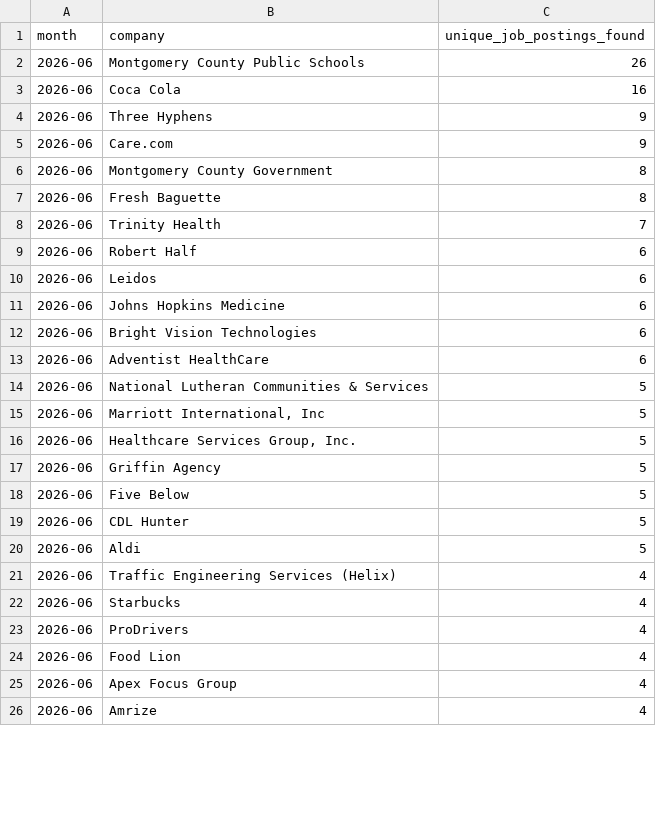
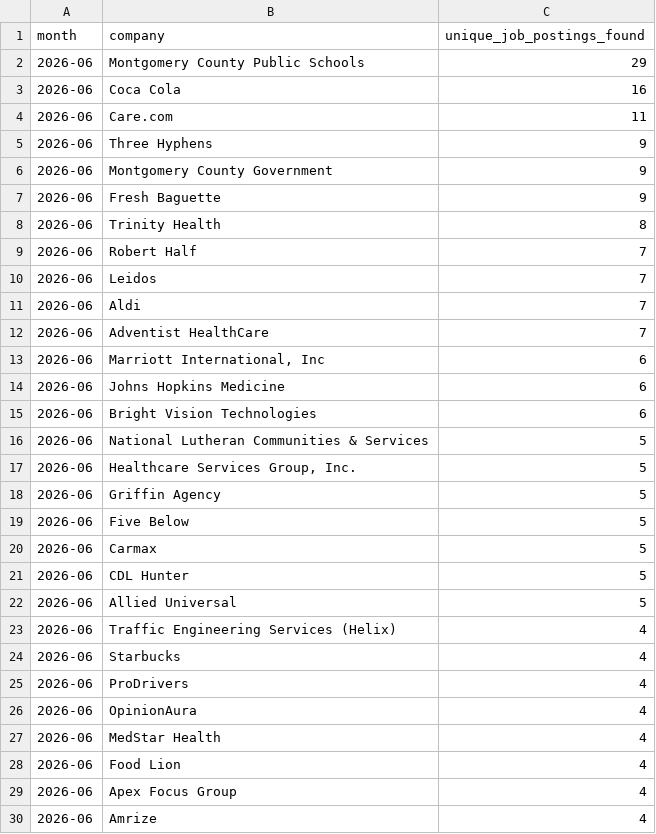
Before and after one commit to themeganerddddddd/MoCo-Hiring-Monitor, a CSV file: outputs/top_companies_2026-06.csv, drawn as a sheet; only a part is shown; the diff covers the shown part only.

```diff
--- a/outputs/top_companies_2026-06.csv
+++ b/outputs/top_companies_2026-06.csv
@@ -1,16 +1,17 @@
 month,company,unique_job_postings_found
-2026-06,Montgomery County Public Schools,26
+2026-06,Montgomery County Public Schools,29
 2026-06,Coca Cola,16
+2026-06,Care.com,11
 2026-06,Three Hyphens,9
-2026-06,Care.com,9
-2026-06,Montgomery County Government,8
-2026-06,Fresh Baguette,8
-2026-06,Trinity Health,7
-2026-06,Robert Half,6
-2026-06,Leidos,6
+2026-06,Montgomery County Government,9
+2026-06,Fresh Baguette,9
+2026-06,Trinity Health,8
+2026-06,Robert Half,7
+2026-06,Leidos,7
+2026-06,Aldi,7
+2026-06,Adventist HealthCare,7
+2026-06,"Marriott International, Inc",6
 2026-06,Johns Hopkins Medicine,6
 2026-06,Bright Vision Technologies,6
-2026-06,Adventist HealthCare,6
 2026-06,National Lutheran Communities & Services,5
-2026-06,"Marriott International, Inc",5
 2026-06,"Healthcare Services Group, Inc.",5
@@ -18,4 +19,5 @@ month,company,unique_job_postings_found
 2026-06,Five Below,5
+2026-06,Carmax,5
 2026-06,CDL Hunter,5
-2026-06,Aldi,5
+2026-06,Allied Universal,5
 2026-06,Traffic Engineering Services (Helix),4
@@ -23,2 +25,4 @@ month,company,unique_job_postings_found
 2026-06,ProDrivers,4
+2026-06,OpinionAura,4
+2026-06,MedStar Health,4
 2026-06,Food Lion,4
```
Also changed, not shown: 4 removed rows elsewhere in this file, 11 other files.
